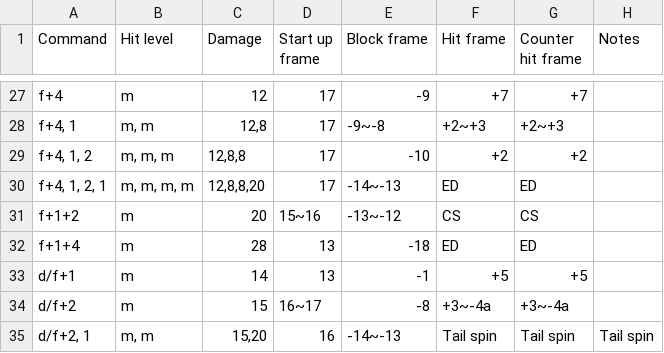
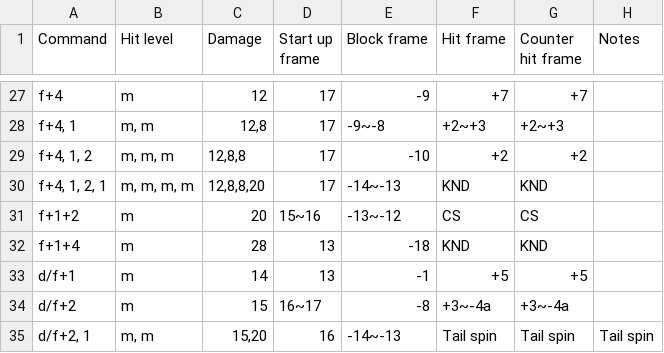
Before and after one commit to pbruvoll/rbnTekkenFrameData, a CSV file: frameData/T7/csv/Lars/Lars-special.csv, drawn as a sheet; only a part is shown, gaps mark what is left out.

```diff
--- a/frameData/T7/csv/Lars/Lars-special.csv
+++ b/frameData/T7/csv/Lars/Lars-special.csv
@@ -29,5 +29,5 @@ f+4, 1;m, m;12,8;17;-9~-8;+2~+3;+2~+3;
 f+4, 1, 2;m, m, m;12,8,8;17;-10;+2;+2;
-f+4, 1, 2, 1;m, m, m, m;12,8,8,20;17;-14~-13;ED;ED;
+f+4, 1, 2, 1;m, m, m, m;12,8,8,20;17;-14~-13;KND;KND;
 f+1+2;m;20;15~16;-13~-12;CS;CS;
-f+1+4;m;28;13;-18;ED;ED;
+f+1+4;m;28;13;-18;KND;KND;
 d/f+1;m;14;13;-1;+5;+5;
```
Also changed, not shown: frameData/T7/csv/Kuma/Kuma-special.csv.
